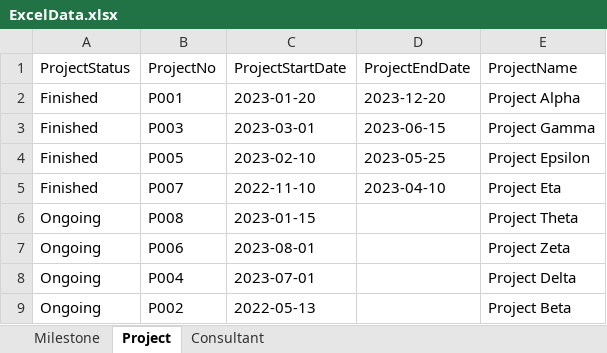
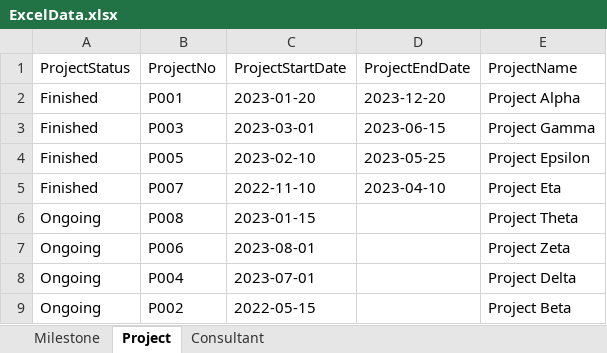
Before and after one commit to eemmeelliiee/database-client-app, an Excel workbook: src/main/resources/excel/ExcelData.xlsx, sheet Project, drawn as a sheet; values as stored, in another font and other column widths than the file's, no borders; table styles not drawn; the diff names each change by its address in the sheet, - before the commit and + after, or states it on an @@ line.

```diff
--- a/src/main/resources/excel/ExcelData.xlsx (sheet Project)
+++ b/src/main/resources/excel/ExcelData.xlsx (sheet Project)
-C9 (ProjectStartDate): 2022-05-13
+C9 (ProjectStartDate): 2022-05-15
```
Also changed, not shown: sheet Consultant, sheet Milestone.
